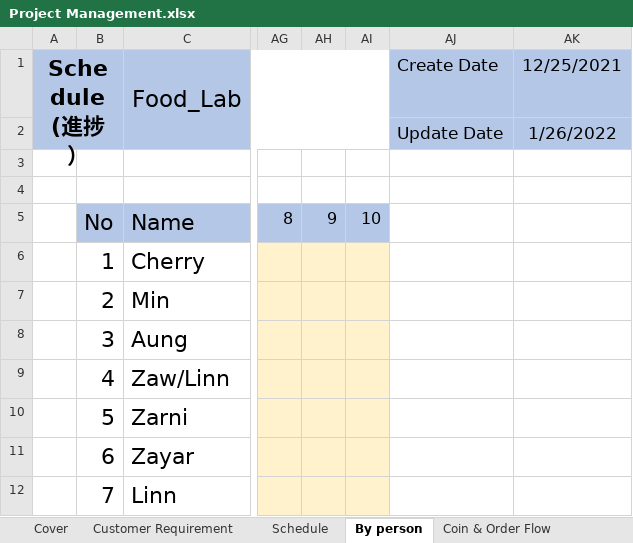
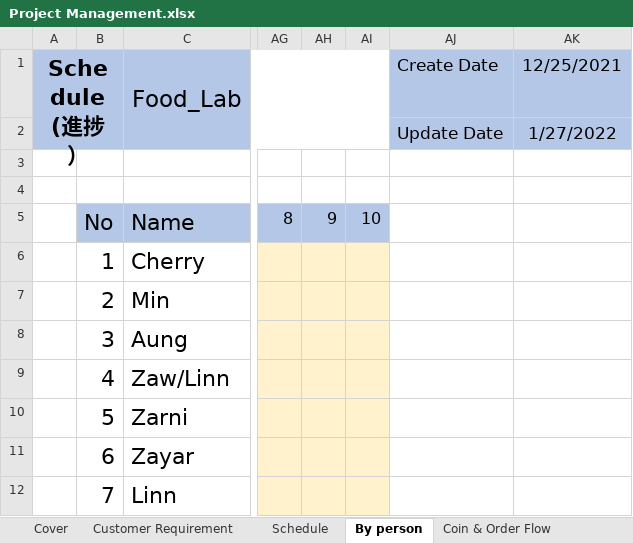
Before and after one commit to LK1130/food_lab_doc, an Excel workbook: 02.Design Document/Project Management.xlsx, sheet By person, drawn as a sheet; only a part is shown, gaps mark what is left out; values as stored, in another font and other column widths than the file's, no borders; the diff names each change by its address in the sheet, - before the commit and + after, or states it on an @@ line.

```diff
--- a/02.Design Document/Project Management.xlsx (sheet By person)
+++ b/02.Design Document/Project Management.xlsx (sheet By person)
-AK2: 1/26/2022
+AK2: 1/27/2022
```
Also changed, not shown: sheet Schedule, sheet Customer Requirement, sheet Cover, sheet Screen Design, sheet Code Rule, sheet Coin & Order Flow, 4 more sheets, 02.Design Document/Bug_List.xlsx, 1 other file.
